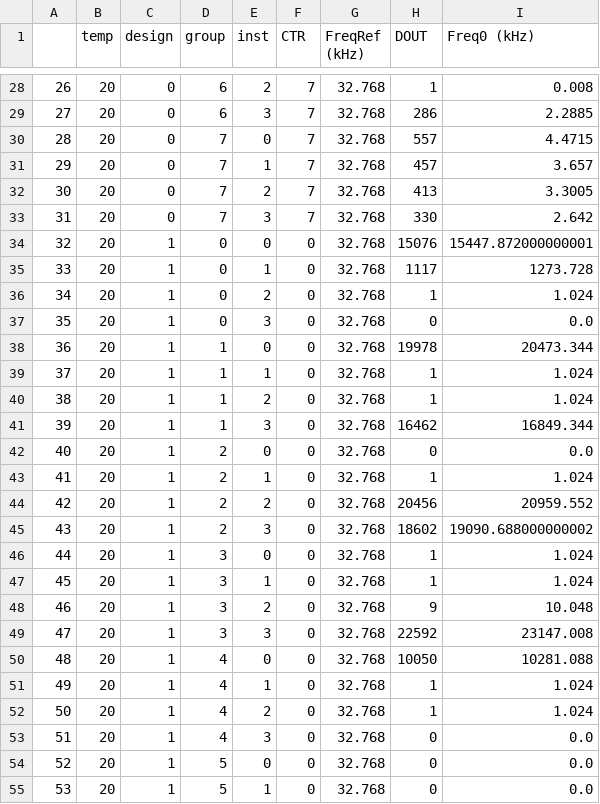
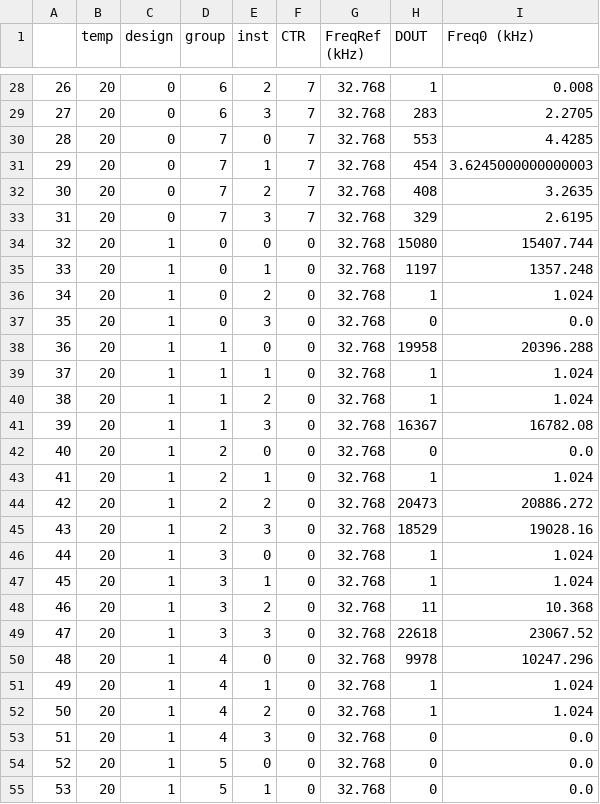
Before and after one commit to QiruiZhang/TestSetup-openFASOC-Sky130TempSensor, a CSV file: MeasResults/ChipNo11/Meas_ChipNo11_Vdio3.0Vdd1.8_20C.csv, drawn as a sheet; only a part is shown, gaps mark what is left out; the diff covers the shown part only.

```diff
--- a/MeasResults/ChipNo11/Meas_ChipNo11_Vdio3.0Vdd1.8_20C.csv
+++ b/MeasResults/ChipNo11/Meas_ChipNo11_Vdio3.0Vdd1.8_20C.csv
@@ -28,24 +28,24 @@
 26,20,0,6,2,7,32.768,1,0.008
-27,20,0,6,3,7,32.768,286,2.2885
-28,20,0,7,0,7,32.768,557,4.4715
-29,20,0,7,1,7,32.768,457,3.657
-30,20,0,7,2,7,32.768,413,3.3005
-31,20,0,7,3,7,32.768,330,2.642
-32,20,1,0,0,0,32.768,15076,15447.872000000001
-33,20,1,0,1,0,32.768,1117,1273.728
+27,20,0,6,3,7,32.768,283,2.2705
+28,20,0,7,0,7,32.768,553,4.4285
+29,20,0,7,1,7,32.768,454,3.6245000000000003
+30,20,0,7,2,7,32.768,408,3.2635
+31,20,0,7,3,7,32.768,329,2.6195
+32,20,1,0,0,0,32.768,15080,15407.744
+33,20,1,0,1,0,32.768,1197,1357.248
 34,20,1,0,2,0,32.768,1,1.024
 35,20,1,0,3,0,32.768,0,0.0
-36,20,1,1,0,0,32.768,19978,20473.344
+36,20,1,1,0,0,32.768,19958,20396.288
 37,20,1,1,1,0,32.768,1,1.024
 38,20,1,1,2,0,32.768,1,1.024
-39,20,1,1,3,0,32.768,16462,16849.344
+39,20,1,1,3,0,32.768,16367,16782.08
 40,20,1,2,0,0,32.768,0,0.0
 41,20,1,2,1,0,32.768,1,1.024
-42,20,1,2,2,0,32.768,20456,20959.552
-43,20,1,2,3,0,32.768,18602,19090.688000000002
+42,20,1,2,2,0,32.768,20473,20886.272
+43,20,1,2,3,0,32.768,18529,19028.16
 44,20,1,3,0,0,32.768,1,1.024
 45,20,1,3,1,0,32.768,1,1.024
-46,20,1,3,2,0,32.768,9,10.048
-47,20,1,3,3,0,32.768,22592,23147.008
-48,20,1,4,0,0,32.768,10050,10281.088
+46,20,1,3,2,0,32.768,11,10.368
+47,20,1,3,3,0,32.768,22618,23067.52
+48,20,1,4,0,0,32.768,9978,10247.296
 49,20,1,4,1,0,32.768,1,1.024
```
Also changed, not shown: 44 edited cells elsewhere in this file, 10 other files.
